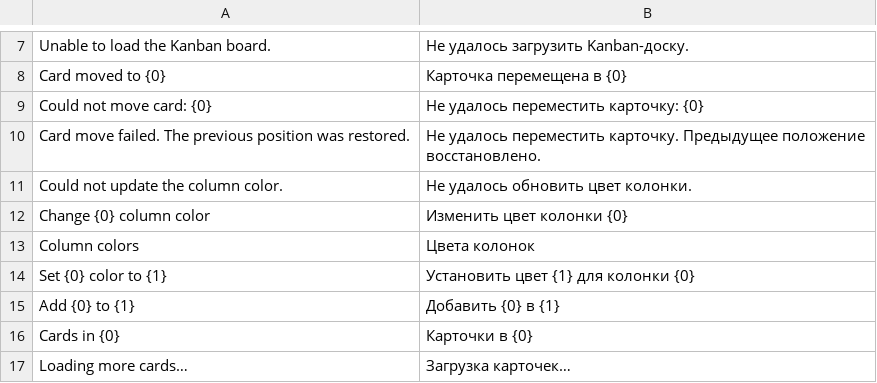
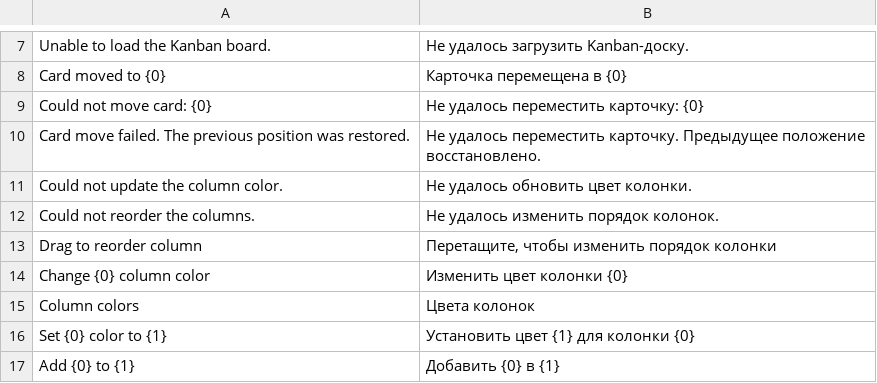
Before and after one commit to Dinext-pro/dinext_kanban, a CSV file: quick_kanban/translations/ru.csv, drawn as a sheet; only a part is shown, gaps mark what is left out; the shorter side is filled out with more unchanged rows; the diff names each change by its address in the sheet, - before the commit and + after, or states it on an @@ line.

Commit message:
feat: integrate sortablejs for column reordering in Kanban board, enhance column drag-and-drop functionality, and implement board permissions handling

```diff
--- a/quick_kanban/translations/ru.csv
+++ b/quick_kanban/translations/ru.csv
+row 12: Could not reorder the columns. | Не удалось изменить порядок колонок.
+row 13: Drag to reorder column | Перетащите, чтобы изменить порядок колонки
```
Also changed, not shown: 20 other files.
